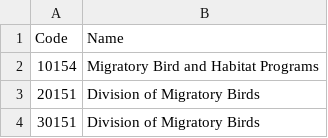
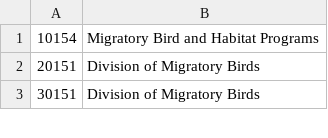
Before and after one commit to thoufer/mbp-metadatacatalog, a CSV file: dataLoad/OrgCodes.csv, drawn as a sheet; only a part is shown.

```diff
--- a/dataLoad/OrgCodes.csv
+++ b/dataLoad/OrgCodes.csv
@@ -1,2 +1 @@
-Code,Name
 10154,Migratory Bird and Habitat Programs
```
Also changed, not shown: 3 other files.
